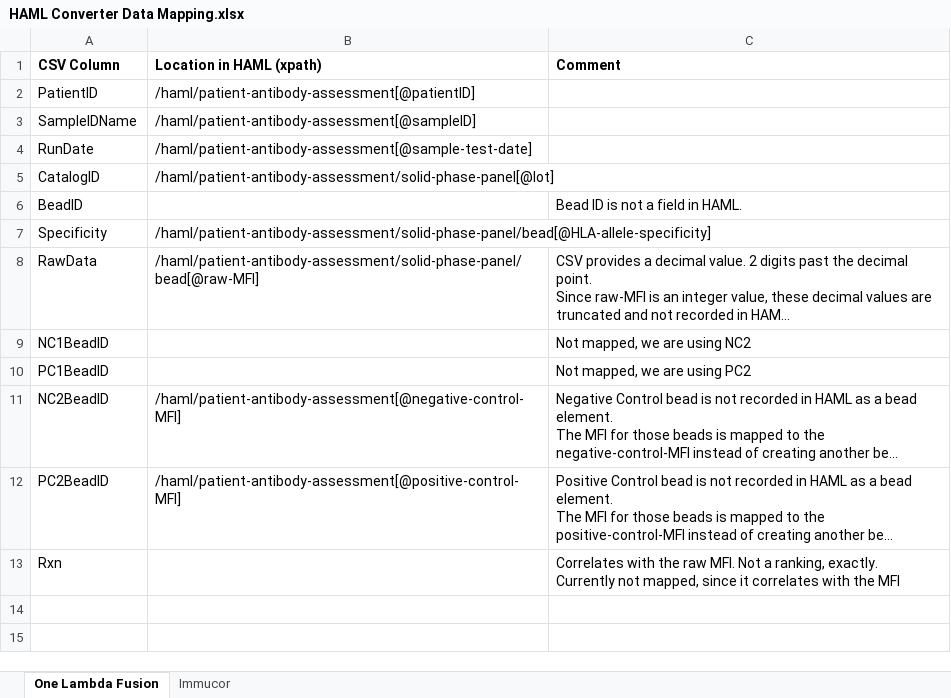
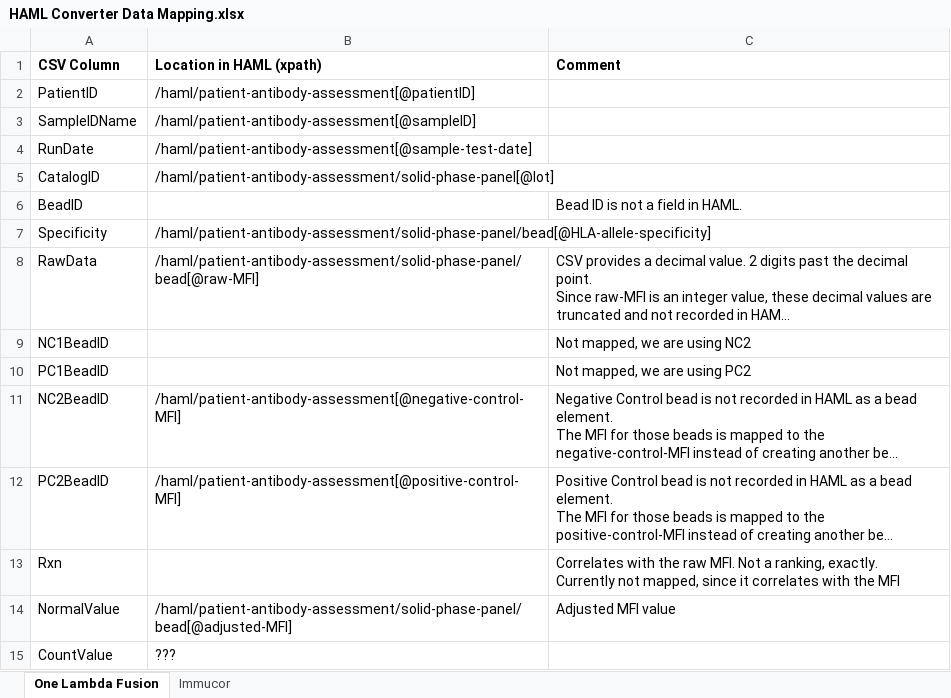
Before and after one commit to IHIW/Converters, an Excel workbook: HAMLConverterPy/HAML Converter Data Mapping.xlsx, sheet One Lambda Fusion, drawn as a sheet; long unchanged cells end in …; values as stored, in another font and other column widths than the file's, no borders; the diff names each change by its address in the sheet, - before the commit and + after, or states it on an @@ line.

Commit message:
Added normal(ized) value for HLA fusion

```diff
--- a/HAMLConverterPy/HAML Converter Data Mapping.xlsx (sheet One Lambda Fusion)
+++ b/HAMLConverterPy/HAML Converter Data Mapping.xlsx (sheet One Lambda Fusion)
+row 14: NormalValue | /haml/patient-antibody-assessment/solid-phase-panel/bead[@adjusted-MFI] | Adjusted MFI value
+row 15: CountValue | ???
```
